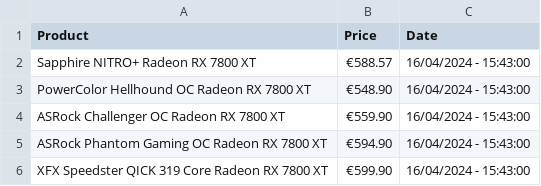
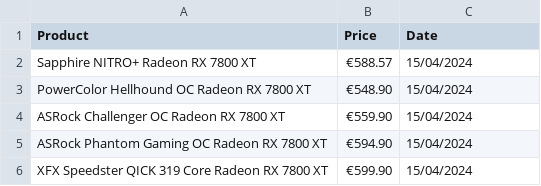
Before and after one commit to joao-portelinha/Price-Tracker, a CSV file: docs/assets/prices.csv, drawn as a sheet.

Commit message:
Table Fix

```diff
--- a/docs/assets/prices.csv
+++ b/docs/assets/prices.csv
@@ -1,6 +1,6 @@
 Product,Price,Date
-Sapphire NITRO+ Radeon RX 7800 XT,€588.57,16/04/2024 - 15:43:00
-PowerColor Hellhound OC Radeon RX 7800 XT,€548.90,16/04/2024 - 15:43:00
-ASRock Challenger OC Radeon RX 7800 XT,€559.90,16/04/2024 - 15:43:00
-ASRock Phantom Gaming OC Radeon RX 7800 XT,€594.90,16/04/2024 - 15:43:00
-XFX Speedster QICK 319 Core Radeon RX 7800 XT,€599.90,16/04/2024 - 15:43:00
+Sapphire NITRO+ Radeon RX 7800 XT,€588.57,15/04/2024
+PowerColor Hellhound OC Radeon RX 7800 XT,€548.90,15/04/2024
+ASRock Challenger OC Radeon RX 7800 XT,€559.90,15/04/2024
+ASRock Phantom Gaming OC Radeon RX 7800 XT,€594.90,15/04/2024
+XFX Speedster QICK 319 Core Radeon RX 7800 XT,€599.90,15/04/2024
```
Also changed, not shown: 9 other files.
